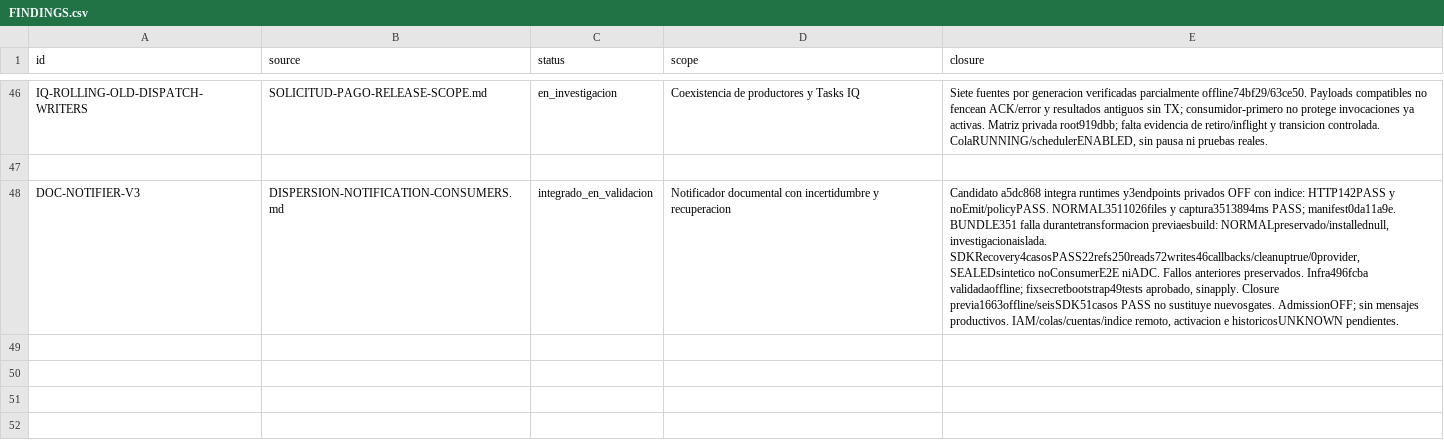
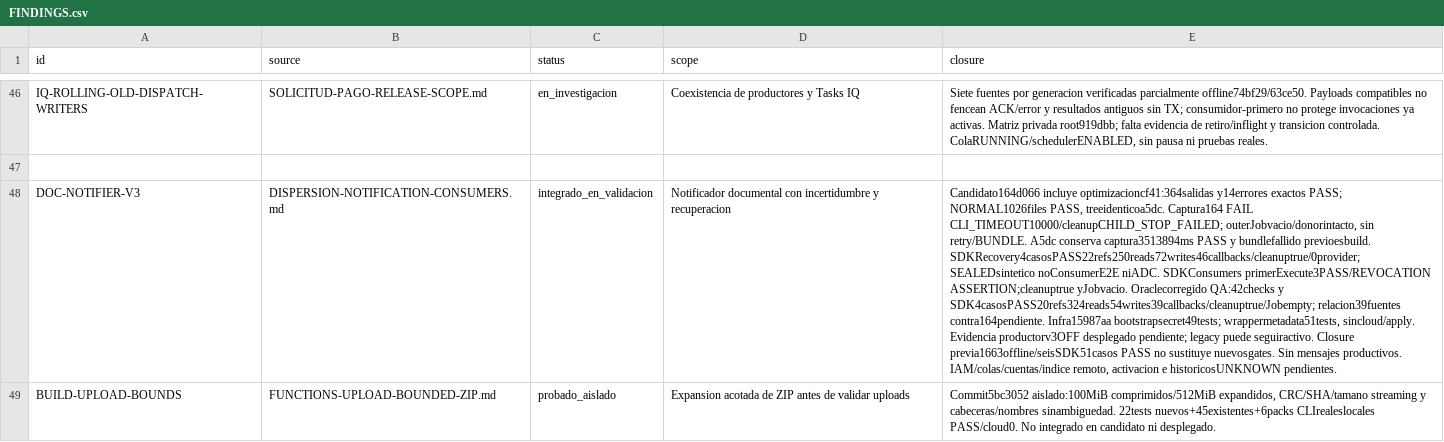
Before and after one commit to Fundiux/pay0, a CSV file: docs/remediation/2026-10-09/FINDINGS.csv, drawn as a sheet; only a part is shown, gaps mark what is left out; the diff names each change by its address in the sheet, - before the commit and + after, or states it on an @@ line.

Commit message:
Record notifier SDK correction and bounded source verification

```diff
--- a/docs/remediation/2026-10-09/FINDINGS.csv
+++ b/docs/remediation/2026-10-09/FINDINGS.csv
-E48 (closure): Candidato a5dc868 integra runtimes y3endpoints privados OFF con indice: HTTP142PASS y noEmit/policyPASS. NORMAL3511026files y captura3513894ms PASS; manifest0da11a9e. BUNDLE351 falla durantetransformacion previaesbuild: NORMALpreservado/installednull, investigacionaislada. SDKRecovery4casosPASS22refs250reads72writes46callbacks/cleanuptrue/0provider, SEALEDsintetico noConsumerE2E niADC. Fallos anteriores preservados. Infra496fcba validadaoffline; fixsecretbootstrap49tests aprobado, sinapply. Closure previa1663offline/seisSDK51casos PASS no sustituye nuevosgates. AdmissionOFF; sin mensajes productivos.…
+E48 (closure): Candidato164d066 incluye optimizacioncf41:364salidas y14errores exactos PASS; NORMAL1026files PASS, treeidenticoa5dc. Captura164 FAIL CLI_TIMEOUT10000/cleanupCHILD_STOP_FAILED; outerJobvacio/donorintacto, sin retry/BUNDLE. A5dc conserva captura3513894ms PASS y bundlefallido previoesbuild. SDKRecovery4casosPASS22refs250reads72writes46callbacks/cleanuptrue/0provider; SEALEDsintetico noConsumerE2E niADC. SDKConsumers primerExecute3PASS/REVOCATION ASSERTION;cleanuptrue yJobvacio. Oraclecorregido QA:42checks y SDK4casosPASS20refs324reads54writes39callbacks/cleanuptrue/Jobempty; relacion39fuentes contra164pendiente. Infra15987aa bootstrapsecret49tests; wrappermetadata51tests, sincloud/apply. Evidencia productorv3OFF desplegado pendiente; legacy puede seguiractivo. Closure previa1663offline/seisSDK51casos PASS no sustituye nuevosgates. Sin mensajes productivos.…
+row 49: BUILD-UPLOAD-BOUNDS | FUNCTIONS-UPLOAD-BOUNDED-ZIP.md | probado_aislado | Expansion acotada de ZIP antes de validar uploads | Commit5bc3052 aislado:100MiB comprimidos/512MiB expandidos, CRC/SHA/tamano streaming y cabeceras/nombres sinambiguedad. 22tests nuevos+45existentes+6packs CLIrealeslocales PASS/cloud0. No integrado en candidato ni desplegado.
```
Also changed, not shown: 2 other files.
